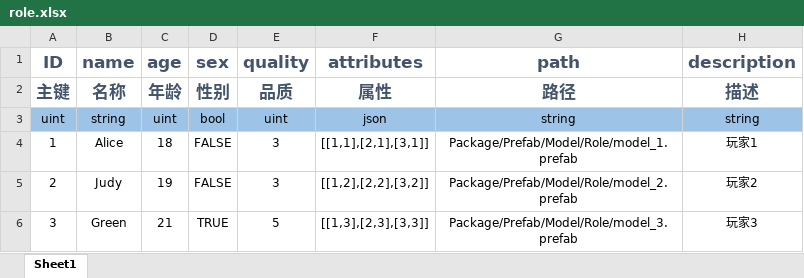
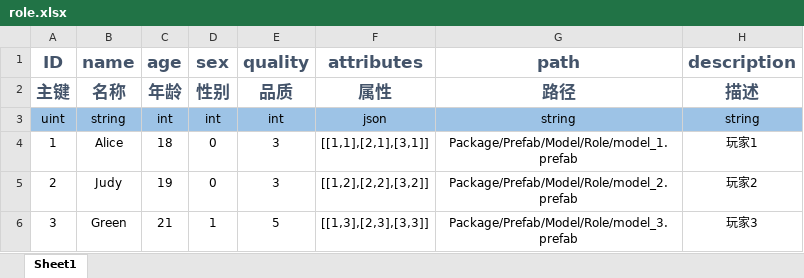
Before and after one commit to Zhang-DongSheng/Game, an Excel workbook: Source/Excel/role.xlsx, sheet Sheet1, drawn as a sheet; values as stored, in another font and other column widths than the file's, no borders; the diff names each change by its address in the sheet, - before the commit and + after, or states it on an @@ line.

```diff
--- a/Source/Excel/role.xlsx (sheet Sheet1)
+++ b/Source/Excel/role.xlsx (sheet Sheet1)
-C3 (age): uint
+C3 (age): int
-D3 (sex): bool
+D3 (sex): int
-E3 (quality): uint
+E3 (quality): int
-D4:D5 (sex): FALSE
+D4:D5 (sex): 0
-D6 (sex): TRUE
+D6 (sex): 1
```
Also changed, not shown: Source/Excel/activity.xlsx, Source/Excel/avatar.xlsx, 57 other files.
